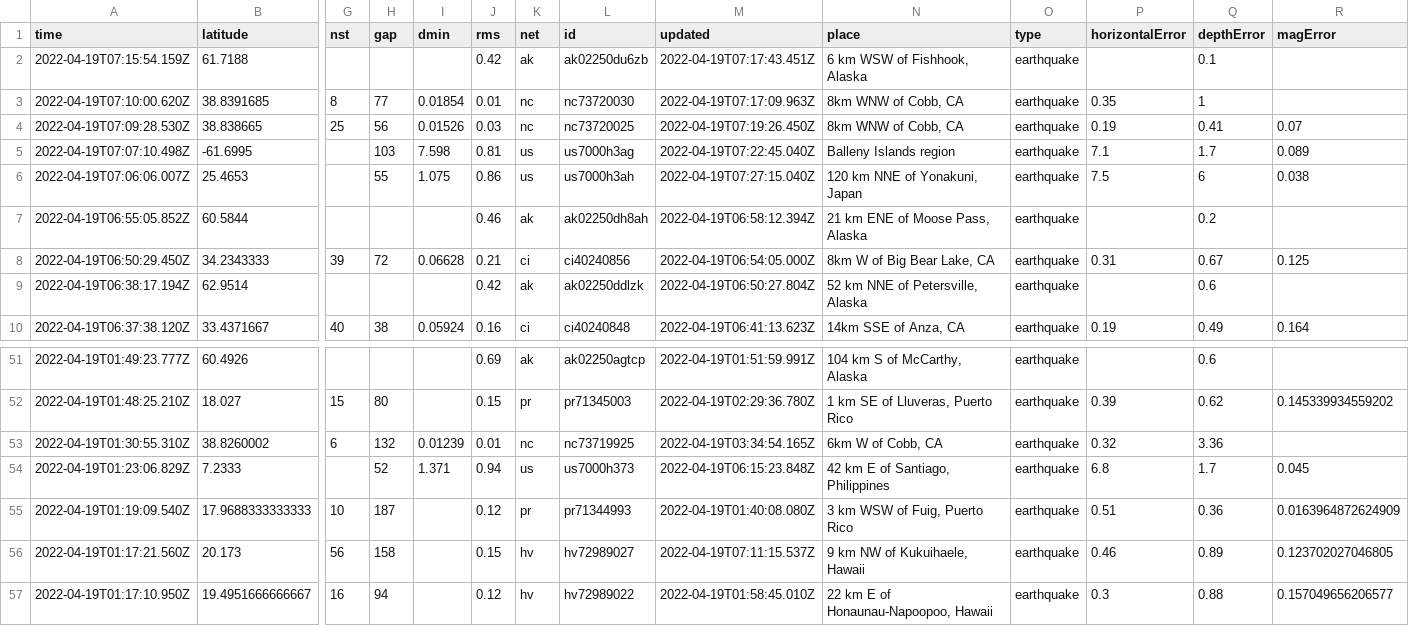
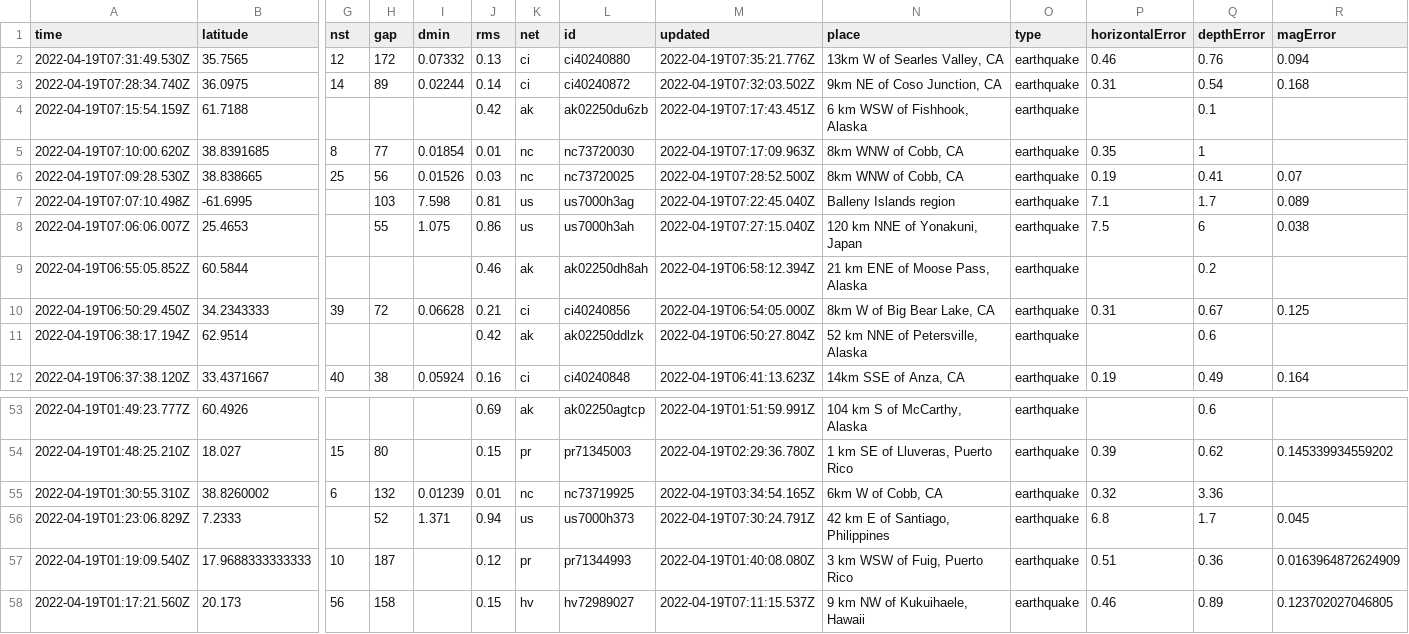
Before and after one commit to cveltri/my-data-robot, a CSV file: usgs_current.csv, drawn as a sheet; only a part is shown, gaps mark what is left out; the shorter side is filled out with more unchanged rows; addresses are those after the commit; rows hold the shown columns only; the diff names each change by its address in the sheet, - before the commit and + after, or states it on an @@ line.

```diff
--- a/usgs_current.csv
+++ b/usgs_current.csv
+row 2: 2022-04-19T07:31:49.530Z | 35.7565 | 12 | 172 | 0.07332 | 0.13 | ci | ci40240880 | 2022-04-19T07:35:21.776Z | 13km W of Searles Valley, CA | earthquake | 0.46 | 0.76 | 0.094
+row 3: 2022-04-19T07:28:34.740Z | 36.0975 | 14 | 89 | 0.02244 | 0.14 | ci | ci40240872 | 2022-04-19T07:32:03.502Z | 9km NE of Coso Junction, CA | earthquake | 0.31 | 0.54 | 0.168
-M6 (updated): 2022-04-19T07:19:26.450Z
+M6 (updated): 2022-04-19T07:28:52.500Z
-M56 (updated): 2022-04-19T06:15:23.848Z
+M56 (updated): 2022-04-19T07:30:24.791Z
```
